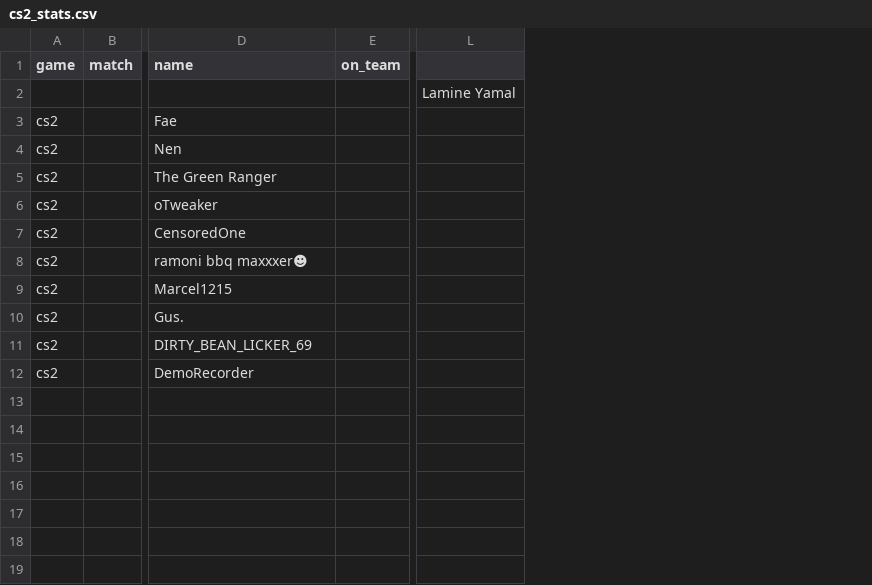
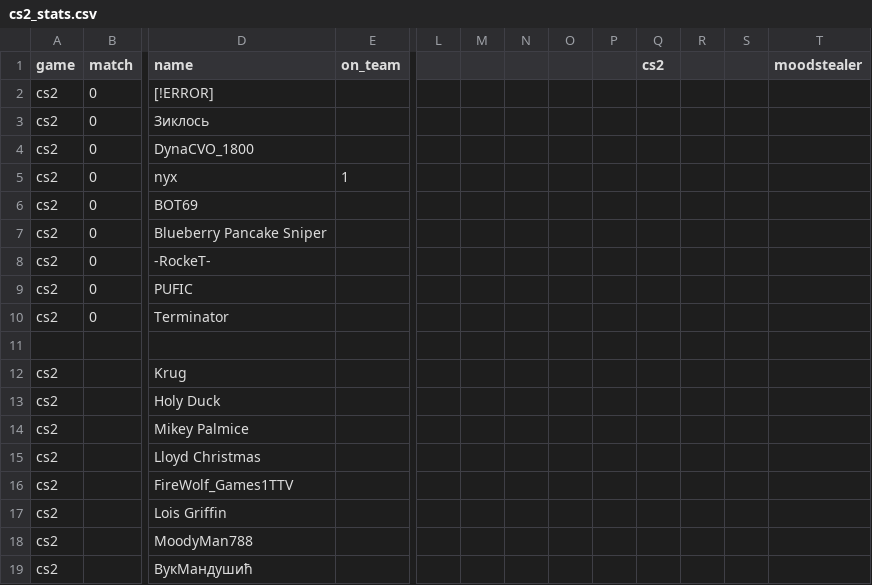
Before and after one commit to jjame21/free-speech-warios, a CSV file: cs2_stats.csv, drawn as a sheet; only a part is shown, gaps mark what is left out; removed rows and columns are numbered as before the commit, all else as after; rows hold the shown columns only; the diff names each change by its address in the sheet, - before the commit and + after, or states it on an @@ line.

Commit message:
✨ ignore DemoRecorder player + add empty line after each game for easy match playerset identification

```diff
--- a/cs2_stats.csv
+++ b/cs2_stats.csv
-column L, empty
+column L, empty
+column M, empty
+column N, empty
+column O, empty
+column P, empty
+column Q (cs2), empty
+column R, empty
+column S, empty
+column T (moodstealer), empty
-row 2:  |  |  |  | Lamine Yamal
+row 2: cs2 | 0 | [!ERROR]
+row 3: cs2 | 0 | Зиклось
+row 4: cs2 | 0 | DynaCVO_1800
+row 5: cs2 | 0 | nyx | 1
+row 6: cs2 | 0 | BOT69
+row 7: cs2 | 0 | Blueberry Pancake Sniper
+row 8: cs2 | 0 | -RockeT-
-B9:B10 (match): (empty)
+B9:B10 (match): 0
-D9 (name): Fae
+D9 (name): PUFIC
-D10 (name): Nen
+D10 (name): Terminator
+row 11: (empty)
-D12 (name): The Green Ranger
+D12 (name): Krug
-D13 (name): oTweaker
+D13 (name): Holy Duck
-D14 (name): CensoredOne
+D14 (name): Mikey Palmice
-D15 (name): ramoni bbq maxxxer☻
+D15 (name): Lloyd Christmas
-D16 (name): Marcel1215
+D16 (name): FireWolf_Games1TTV
-D17 (name): Gus.
+D17 (name): Lois Griffin
-D18 (name): DIRTY_BEAN_LICKER_69
+D18 (name): MoodyMan788
-D19 (name): DemoRecorder
+D19 (name): ВукМандушић
```
Also changed, not shown: 1 other file.
